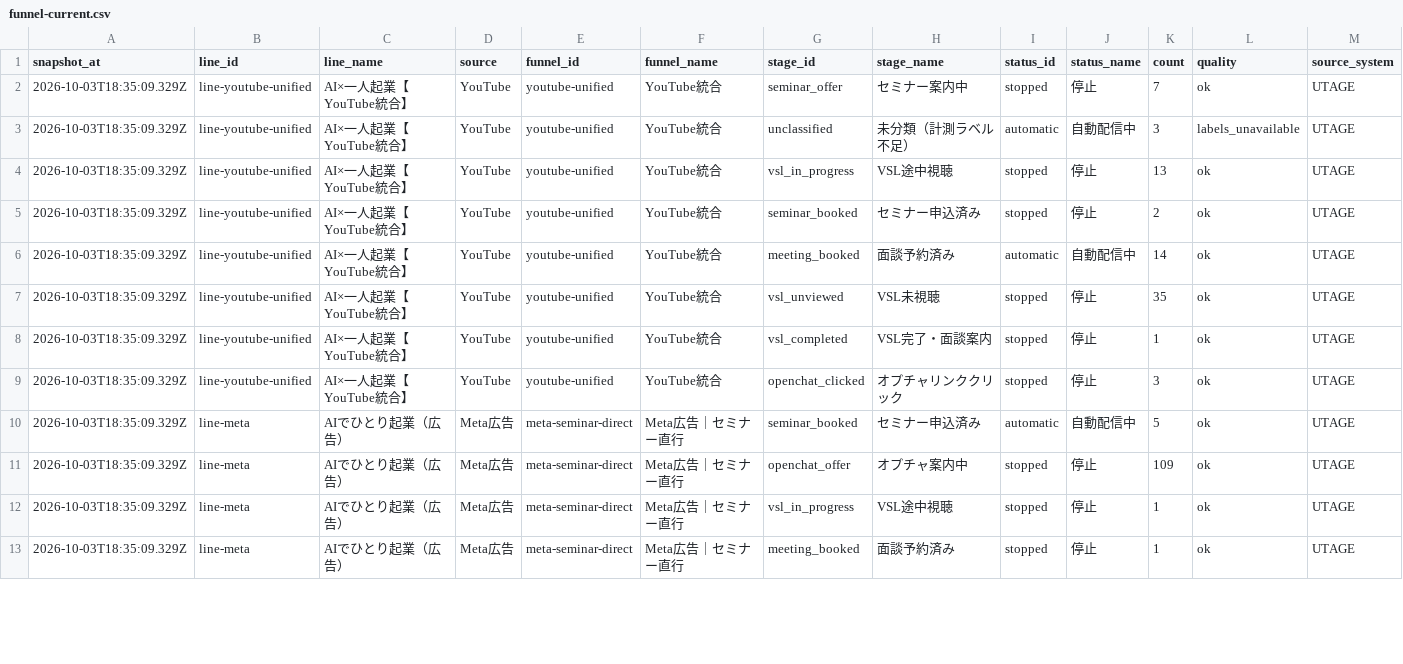
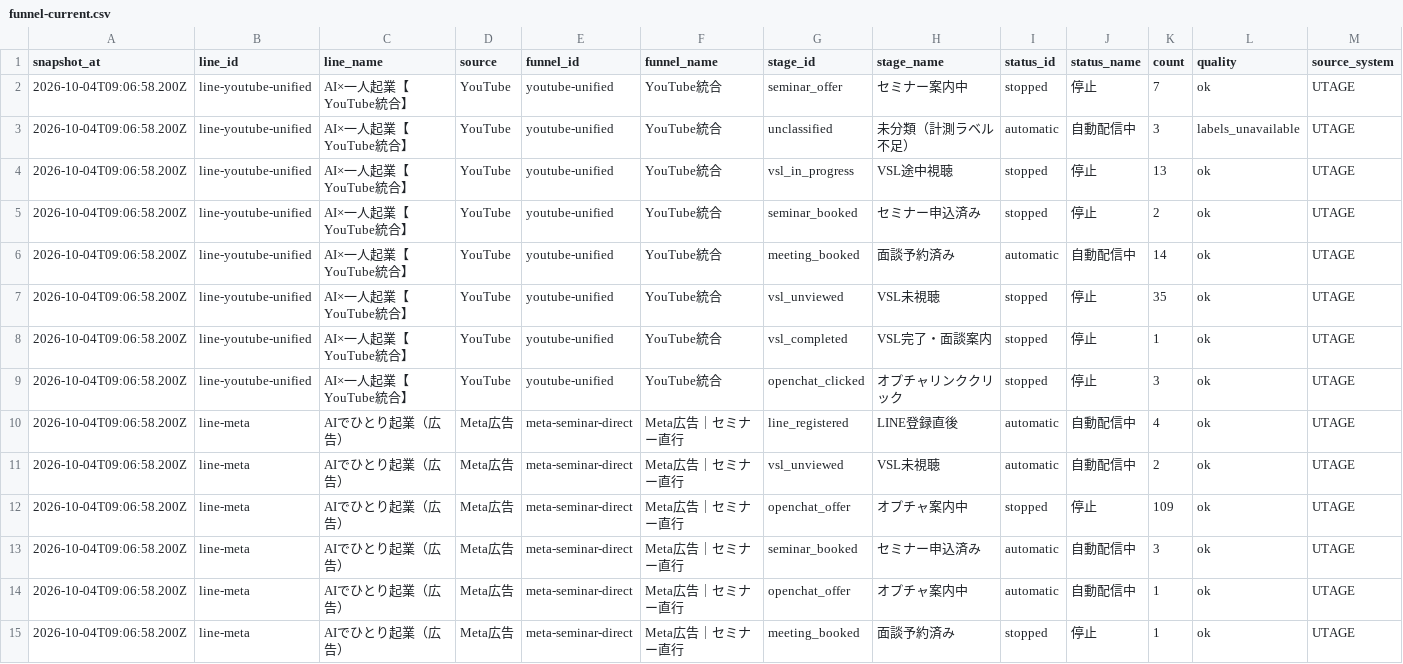
Before and after one commit to puuku0510/suya-youtube-line-dashboard, a CSV file: funnel-current.csv, drawn as a sheet; only a part is shown; the diff covers the shown part only.

Commit message:
Update dashboard data

```diff
--- a/funnel-current.csv
+++ b/funnel-current.csv
@@ -1,13 +1,15 @@
 snapshot_at,line_id,line_name,source,funnel_id,funnel_name,stage_id,stage_name,status_id,status_name,count,quality,source_system
-2026-10-03T18:35:09.329Z,line-youtube-unified,AI×一人起業【YouTube統合】,YouTube,youtube-unified,YouTube統合,seminar_offer,セミナー案内中,stopped,停止,7,ok,UTAGE
-2026-10-03T18:35:09.329Z,line-youtube-unified,AI×一人起業【YouTube統合】,YouTube,youtube-unified,YouTube統合,unclassified,未分類（計測ラベル不足）,automatic,自動配信中,3,labels_unavailable,UTAGE
-2026-10-03T18:35:09.329Z,line-youtube-unified,AI×一人起業【YouTube統合】,YouTube,youtube-unified,YouTube統合,vsl_in_progress,VSL途中視聴,stopped,停止,13,ok,UTAGE
-2026-10-03T18:35:09.329Z,line-youtube-unified,AI×一人起業【YouTube統合】,YouTube,youtube-unified,YouTube統合,seminar_booked,セミナー申込済み,stopped,停止,2,ok,UTAGE
-2026-10-03T18:35:09.329Z,line-youtube-unified,AI×一人起業【YouTube統合】,YouTube,youtube-unified,YouTube統合,meeting_booked,面談予約済み,automatic,自動配信中,14,ok,UTAGE
-2026-10-03T18:35:09.329Z,line-youtube-unified,AI×一人起業【YouTube統合】,YouTube,youtube-unified,YouTube統合,vsl_unviewed,VSL未視聴,stopped,停止,35,ok,UTAGE
-2026-10-03T18:35:09.329Z,line-youtube-unified,AI×一人起業【YouTube統合】,YouTube,youtube-unified,YouTube統合,vsl_completed,VSL完了・面談案内,stopped,停止,1,ok,UTAGE
-2026-10-03T18:35:09.329Z,line-youtube-unified,AI×一人起業【YouTube統合】,YouTube,youtube-unified,YouTube統合,openchat_clicked,オプチャリンククリック,stopped,停止,3,ok,UTAGE
-2026-10-03T18:35:09.329Z,line-meta,AIでひとり起業（広告）,Meta広告,meta-seminar-direct,Meta広告｜セミナー直行,seminar_booked,セミナー申込済み,automatic,自動配信中,5,ok,UTAGE
-2026-10-03T18:35:09.329Z,line-meta,AIでひとり起業（広告）,Meta広告,meta-seminar-direct,Meta広告｜セミナー直行,openchat_offer,オプチャ案内中,stopped,停止,109,ok,UTAGE
-2026-10-03T18:35:09.329Z,line-meta,AIでひとり起業（広告）,Meta広告,meta-seminar-direct,Meta広告｜セミナー直行,vsl_in_progress,VSL途中視聴,stopped,停止,1,ok,UTAGE
-2026-10-03T18:35:09.329Z,line-meta,AIでひとり起業（広告）,Meta広告,meta-seminar-direct,Meta広告｜セミナー直行,meeting_booked,面談予約済み,stopped,停止,1,ok,UTAGE
+2026-10-04T09:06:58.200Z,line-youtube-unified,AI×一人起業【YouTube統合】,YouTube,youtube-unified,YouTube統合,seminar_offer,セミナー案内中,stopped,停止,7,ok,UTAGE
+2026-10-04T09:06:58.200Z,line-youtube-unified,AI×一人起業【YouTube統合】,YouTube,youtube-unified,YouTube統合,unclassified,未分類（計測ラベル不足）,automatic,自動配信中,3,labels_unavailable,UTAGE
+2026-10-04T09:06:58.200Z,line-youtube-unified,AI×一人起業【YouTube統合】,YouTube,youtube-unified,YouTube統合,vsl_in_progress,VSL途中視聴,stopped,停止,13,ok,UTAGE
+2026-10-04T09:06:58.200Z,line-youtube-unified,AI×一人起業【YouTube統合】,YouTube,youtube-unified,YouTube統合,seminar_booked,セミナー申込済み,stopped,停止,2,ok,UTAGE
+2026-10-04T09:06:58.200Z,line-youtube-unified,AI×一人起業【YouTube統合】,YouTube,youtube-unified,YouTube統合,meeting_booked,面談予約済み,automatic,自動配信中,14,ok,UTAGE
+2026-10-04T09:06:58.200Z,line-youtube-unified,AI×一人起業【YouTube統合】,YouTube,youtube-unified,YouTube統合,vsl_unviewed,VSL未視聴,stopped,停止,35,ok,UTAGE
+2026-10-04T09:06:58.200Z,line-youtube-unified,AI×一人起業【YouTube統合】,YouTube,youtube-unified,YouTube統合,vsl_completed,VSL完了・面談案内,stopped,停止,1,ok,UTAGE
+2026-10-04T09:06:58.200Z,line-youtube-unified,AI×一人起業【YouTube統合】,YouTube,youtube-unified,YouTube統合,openchat_clicked,オプチャリンククリック,stopped,停止,3,ok,UTAGE
+2026-10-04T09:06:58.200Z,line-meta,AIでひとり起業（広告）,Meta広告,meta-seminar-direct,Meta広告｜セミナー直行,line_registered,LINE登録直後,automatic,自動配信中,4,ok,UTAGE
+2026-10-04T09:06:58.200Z,line-meta,AIでひとり起業（広告）,Meta広告,meta-seminar-direct,Meta広告｜セミナー直行,vsl_unviewed,VSL未視聴,automatic,自動配信中,2,ok,UTAGE
+2026-10-04T09:06:58.200Z,line-meta,AIでひとり起業（広告）,Meta広告,meta-seminar-direct,Meta広告｜セミナー直行,openchat_offer,オプチャ案内中,stopped,停止,109,ok,UTAGE
+2026-10-04T09:06:58.200Z,line-meta,AIでひとり起業（広告）,Meta広告,meta-seminar-direct,Meta広告｜セミナー直行,seminar_booked,セミナー申込済み,automatic,自動配信中,3,ok,UTAGE
+2026-10-04T09:06:58.200Z,line-meta,AIでひとり起業（広告）,Meta広告,meta-seminar-direct,Meta広告｜セミナー直行,openchat_offer,オプチャ案内中,automatic,自動配信中,1,ok,UTAGE
+2026-10-04T09:06:58.200Z,line-meta,AIでひとり起業（広告）,Meta広告,meta-seminar-direct,Meta広告｜セミナー直行,meeting_booked,面談予約済み,stopped,停止,1,ok,UTAGE
```
Also changed, not shown: 1 removed row and 37 edited cells elsewhere in this file, funnel-cohort.csv, funnel-sync-health.csv, 1 other file.
